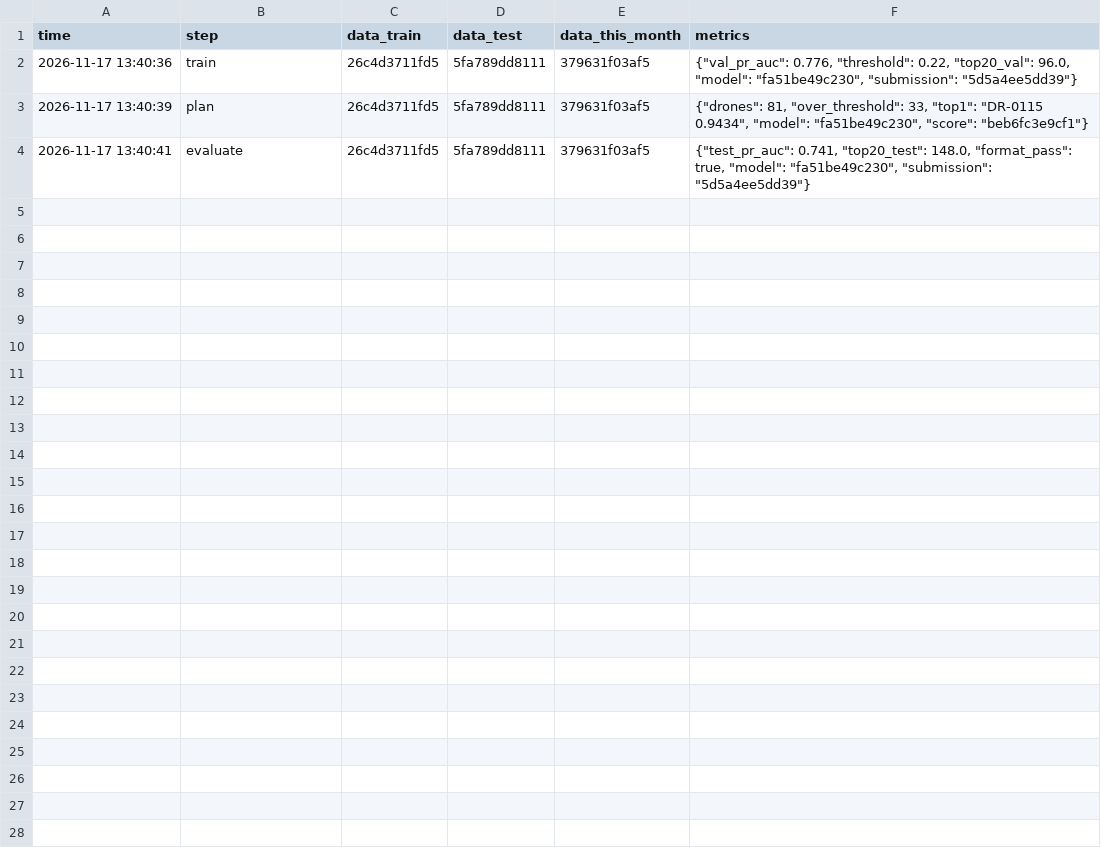
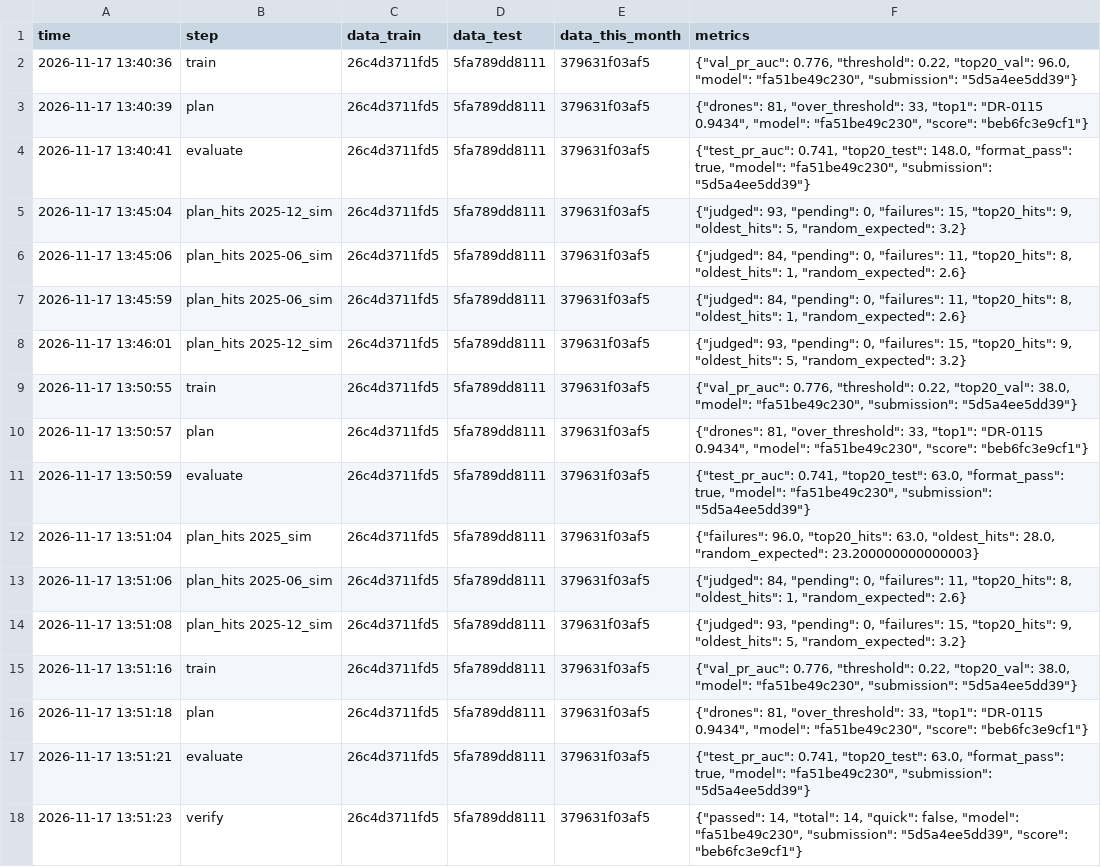
Before and after one commit to aidream-0212/drone_data, a CSV file: artifacts/run_history.csv, drawn as a sheet.

```diff
--- a/artifacts/run_history.csv
+++ b/artifacts/run_history.csv
@@ -4 +4,15 @@
 2026-11-17 13:40:41,evaluate,26c4d3711fd5,5fa789dd8111,379631f03af5,"{""test_pr_auc"": 0.741, ""top20_test"": 148.0, ""format_pass"": true, ""model"": ""fa51be49c230"", ""submission"": ""5d5a4ee5dd39""}"
+2026-11-17 13:45:04,plan_hits 2025-12_sim,26c4d3711fd5,5fa789dd8111,379631f03af5,"{""judged"": 93, ""pending"": 0, ""failures"": 15, ""top20_hits"": 9, ""oldest_hits"": 5, ""random_expected"": 3.2}"
+2026-11-17 13:45:06,plan_hits 2025-06_sim,26c4d3711fd5,5fa789dd8111,379631f03af5,"{""judged"": 84, ""pending"": 0, ""failures"": 11, ""top20_hits"": 8, ""oldest_hits"": 1, ""random_expected"": 2.6}"
+2026-11-17 13:45:59,plan_hits 2025-06_sim,26c4d3711fd5,5fa789dd8111,379631f03af5,"{""judged"": 84, ""pending"": 0, ""failures"": 11, ""top20_hits"": 8, ""oldest_hits"": 1, ""random_expected"": 2.6}"
+2026-11-17 13:46:01,plan_hits 2025-12_sim,26c4d3711fd5,5fa789dd8111,379631f03af5,"{""judged"": 93, ""pending"": 0, ""failures"": 15, ""top20_hits"": 9, ""oldest_hits"": 5, ""random_expected"": 3.2}"
+2026-11-17 13:50:55,train,26c4d3711fd5,5fa789dd8111,379631f03af5,"{""val_pr_auc"": 0.776, ""threshold"": 0.22, ""top20_val"": 38.0, ""model"": ""fa51be49c230"", ""submission"": ""5d5a4ee5dd39""}"
+2026-11-17 13:50:57,plan,26c4d3711fd5,5fa789dd8111,379631f03af5,"{""drones"": 81, ""over_threshold"": 33, ""top1"": ""DR-0115 0.9434"", ""model"": ""fa51be49c230"", ""score"": ""beb6fc3e9cf1""}"
+2026-11-17 13:50:59,evaluate,26c4d3711fd5,5fa789dd8111,379631f03af5,"{""test_pr_auc"": 0.741, ""top20_test"": 63.0, ""format_pass"": true, ""model"": ""fa51be49c230"", ""submission"": ""5d5a4ee5dd39""}"
+2026-11-17 13:51:04,plan_hits 2025_sim,26c4d3711fd5,5fa789dd8111,379631f03af5,"{""failures"": 96.0, ""top20_hits"": 63.0, ""oldest_hits"": 28.0, ""random_expected"": 23.200000000000003}"
+2026-11-17 13:51:06,plan_hits 2025-06_sim,26c4d3711fd5,5fa789dd8111,379631f03af5,"{""judged"": 84, ""pending"": 0, ""failures"": 11, ""top20_hits"": 8, ""oldest_hits"": 1, ""random_expected"": 2.6}"
+2026-11-17 13:51:08,plan_hits 2025-12_sim,26c4d3711fd5,5fa789dd8111,379631f03af5,"{""judged"": 93, ""pending"": 0, ""failures"": 15, ""top20_hits"": 9, ""oldest_hits"": 5, ""random_expected"": 3.2}"
+2026-11-17 13:51:16,train,26c4d3711fd5,5fa789dd8111,379631f03af5,"{""val_pr_auc"": 0.776, ""threshold"": 0.22, ""top20_val"": 38.0, ""model"": ""fa51be49c230"", ""submission"": ""5d5a4ee5dd39""}"
+2026-11-17 13:51:18,plan,26c4d3711fd5,5fa789dd8111,379631f03af5,"{""drones"": 81, ""over_threshold"": 33, ""top1"": ""DR-0115 0.9434"", ""model"": ""fa51be49c230"", ""score"": ""beb6fc3e9cf1""}"
+2026-11-17 13:51:21,evaluate,26c4d3711fd5,5fa789dd8111,379631f03af5,"{""test_pr_auc"": 0.741, ""top20_test"": 63.0, ""format_pass"": true, ""model"": ""fa51be49c230"", ""submission"": ""5d5a4ee5dd39""}"
+2026-11-17 13:51:23,verify,26c4d3711fd5,5fa789dd8111,379631f03af5,"{""passed"": 14, ""total"": 14, ""quick"": false, ""model"": ""fa51be49c230"", ""submission"": ""5d5a4ee5dd39"", ""score"": ""beb6fc3e9cf1""}"
```
Also changed, not shown: artifacts/test_monthly_top20.csv, 29 other files.
